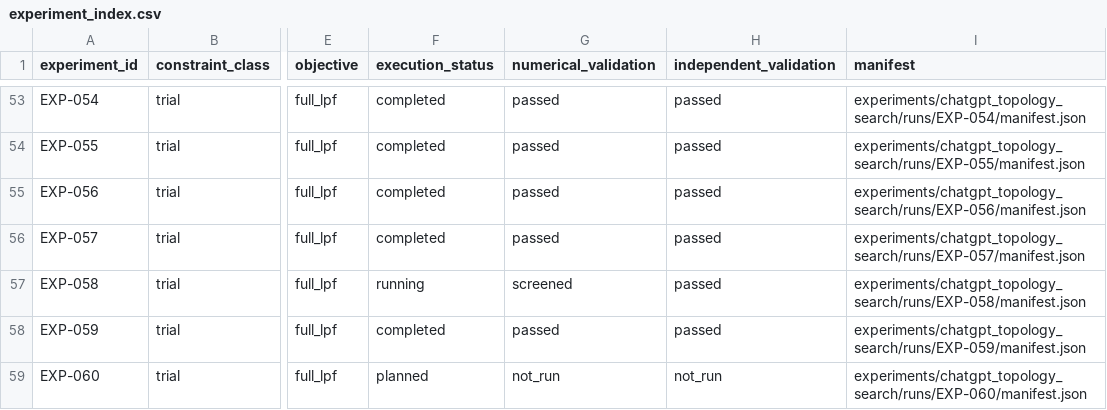
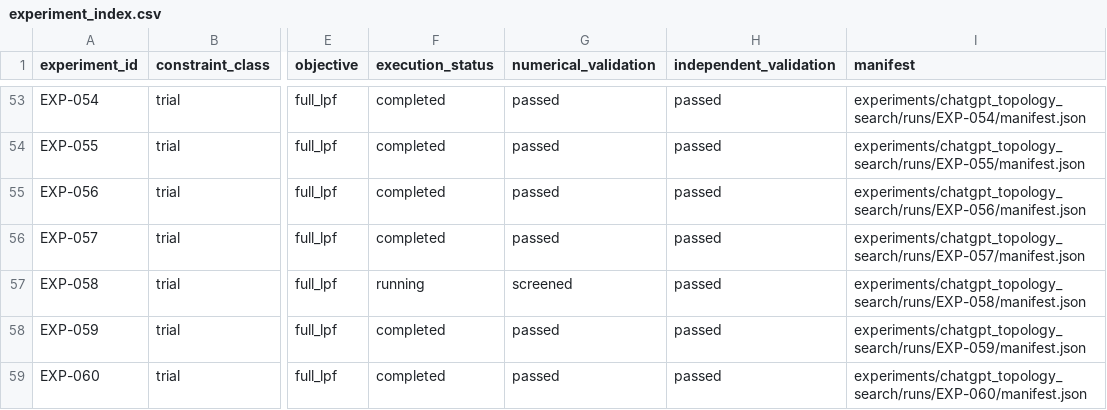
Before and after one commit to miyabimm/reconfigurable-rf-lpf-research, a CSV file: data/experiment_index.csv, drawn as a sheet; only a part is shown, gaps mark what is left out; the diff names each change by its address in the sheet, - before the commit and + after, or states it on an @@ line.

Commit message:
EXP-060: register completed 63-case RF-T008 research and independent MNA PASS in manifest index

```diff
--- a/data/experiment_index.csv
+++ b/data/experiment_index.csv
-F59 (execution_status): planned
+F59 (execution_status): completed
-G59 (numerical_validation): not_run
+G59 (numerical_validation): passed
-H59 (independent_validation): not_run
+H59 (independent_validation): passed
```
